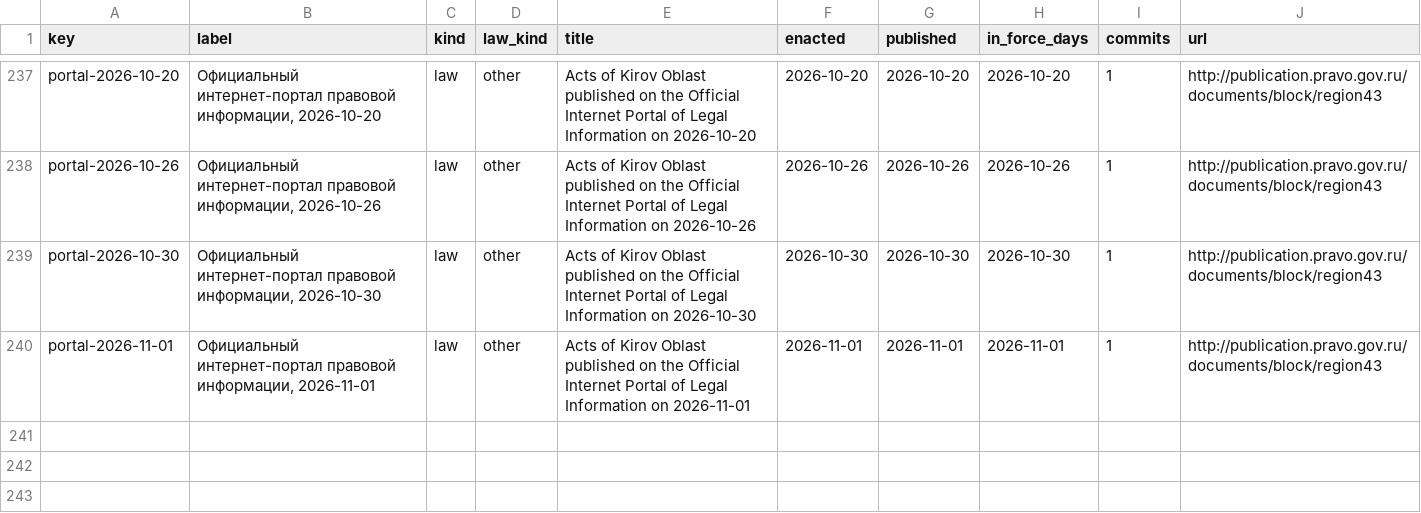
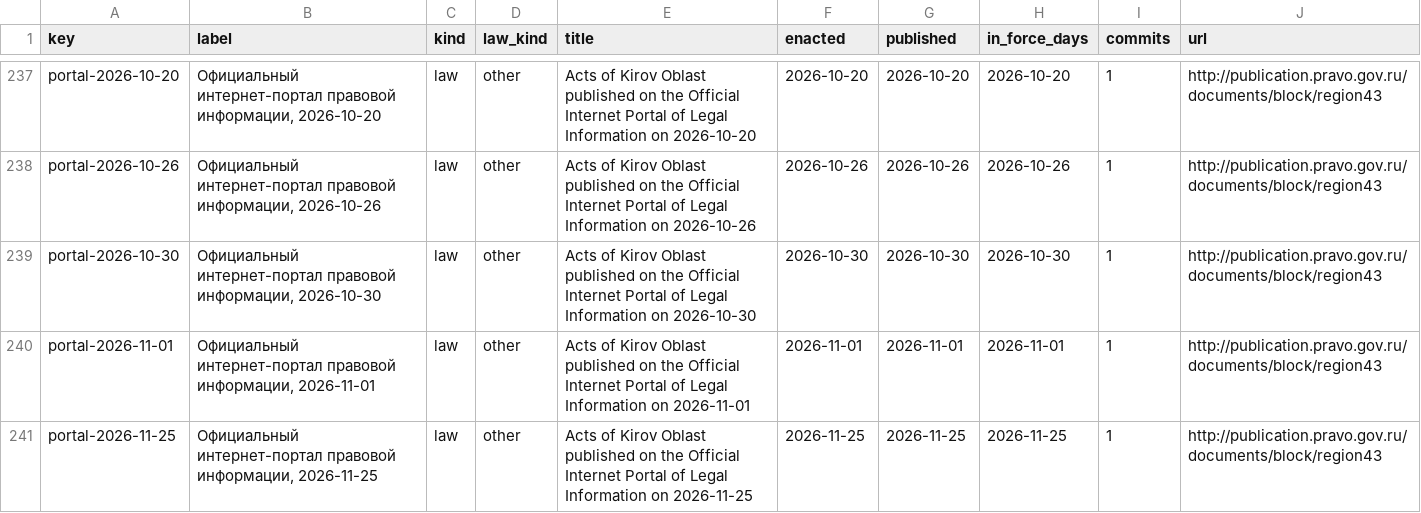
Before and after one commit to lexifina/russia-kirov-law, a CSV file: data/laws.csv, drawn as a sheet; only a part is shown, gaps mark what is left out.

Commit message:
Documentation, tables, tools and REPRODUCE.md
Appended 1 commits to ac6c3d9b2da0; corpus sha256 ed4f8b3dbded8c1012f5d92c551700a37ee575a5623b4e2c44f83286e6a44265, data retrieved 2026-11-26.

Kind: documentation
Check: ru-pravo-kirov-20261126T053420Z

```diff
--- a/data/laws.csv
+++ b/data/laws.csv
@@ -240 +240,2 @@ portal-2026-10-30,"Официальный интернет-портал прав
 portal-2026-11-01,"Официальный интернет-портал правовой информации, 2026-11-01",law,other,Acts of Kirov Oblast published on the Official Internet Portal of Legal Information on 2026-11-01,2026-11-01,2026-11-01,2026-11-01,1,http://publication.pravo.gov.ru/documents/block/region43
+portal-2026-11-25,"Официальный интернет-портал правовой информации, 2026-11-25",law,other,Acts of Kirov Oblast published on the Official Internet Portal of Legal Information on 2026-11-25,2026-11-25,2026-11-25,2026-11-25,1,http://publication.pravo.gov.ru/documents/block/region43
```
Also changed, not shown: data/commits.csv, data/provisions.tsv, 6 other files.
